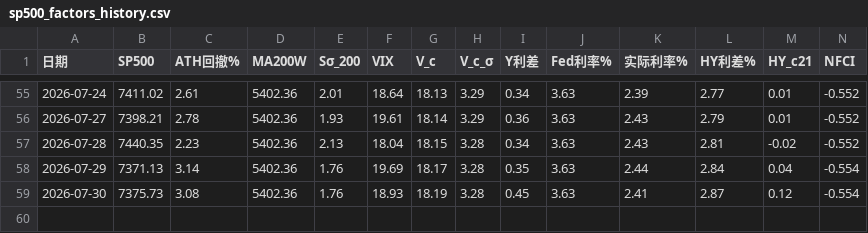
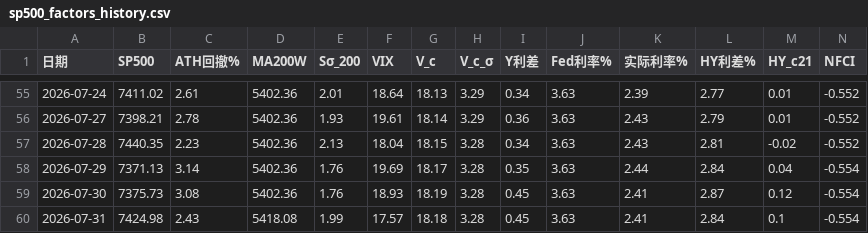
Before and after one commit to zhanghangrui1984-create/sp500-monitor, a CSV file: data/sp500_factors_history.csv, drawn as a sheet; only a part is shown, gaps mark what is left out; rows hold the shown columns only; the diff names each change by its address in the sheet, - before the commit and + after, or states it on an @@ line.

```diff
--- a/data/sp500_factors_history.csv
+++ b/data/sp500_factors_history.csv
+row 60: 2026-07-31 | 7424.98 | 2.43 | 5418.08 | 1.99 | 17.57 | 18.18 | 3.28 | 0.45 | 3.63 | 2.41 | 2.84 | 0.1 | -0.554
```
Also changed, not shown: data/sp500_realtime_db.csv, 1 other file.
